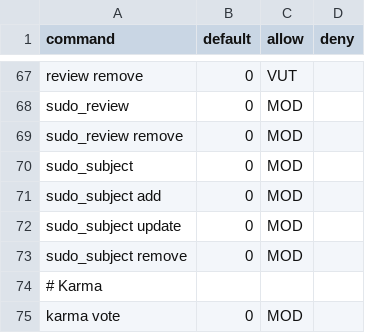
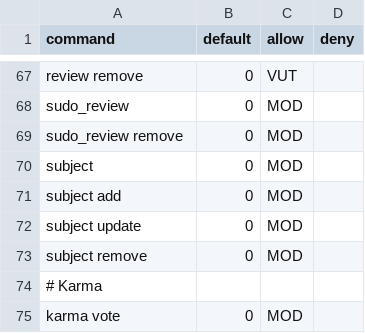
Before and after one commit to sinus-x/rubbergoddess, a CSV file: data/acl/rules.csv, drawn as a sheet; only a part is shown, gaps mark what is left out.

```diff
--- a/data/acl/rules.csv
+++ b/data/acl/rules.csv
@@ -69,6 +69,6 @@ sudo_review,0,MOD,
 sudo_review remove,0,MOD,
-sudo_subject,0,MOD,
-sudo_subject add,0,MOD,
-sudo_subject update,0,MOD,
-sudo_subject remove,0,MOD,
+subject,0,MOD,
+subject add,0,MOD,
+subject update,0,MOD,
+subject remove,0,MOD,
 # Karma
```
Also changed, not shown: 4 other files.
